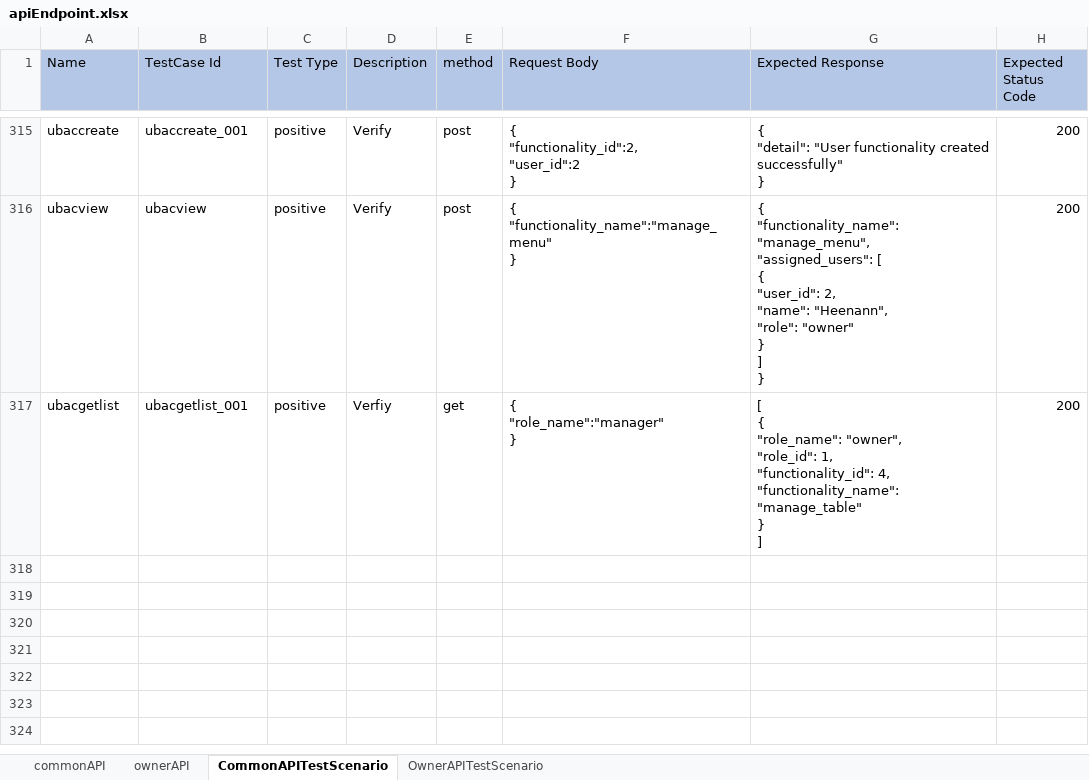
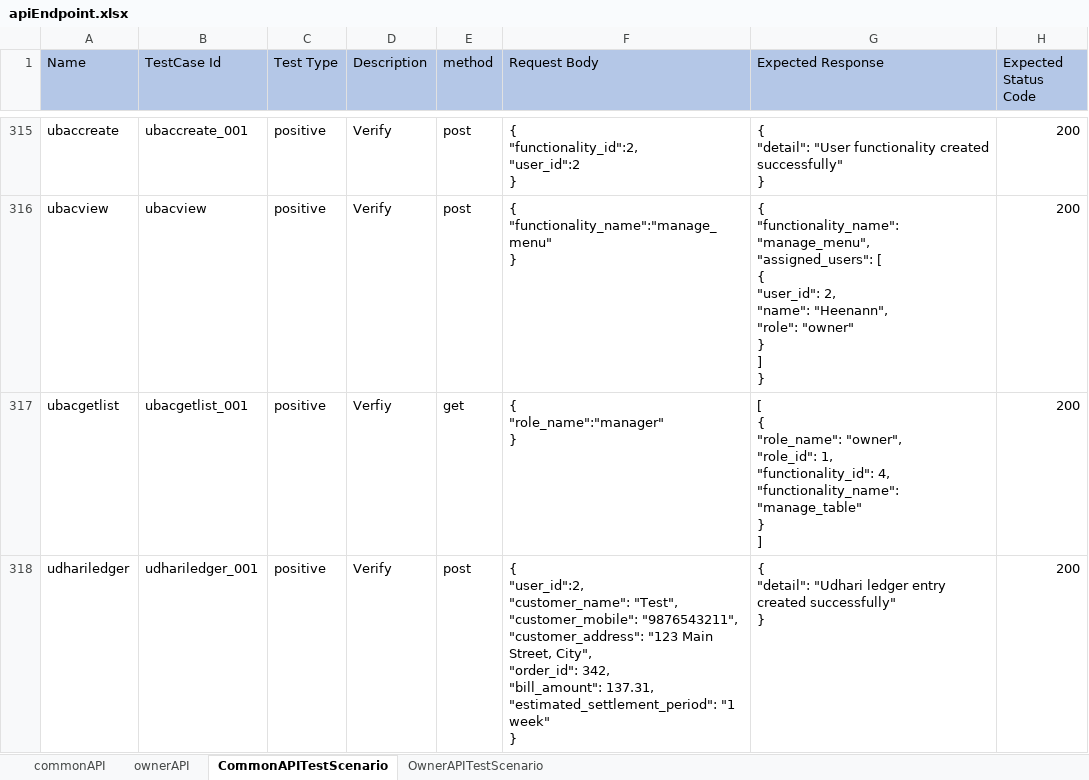
Before and after one commit to rajatkubde346/MenuMitraApiAutomates, an Excel workbook: target/test-classes/excelsheet/apiEndpoint.xlsx, sheet CommonAPITestScenario, drawn as a sheet; only a part is shown, gaps mark what is left out; values as stored, in another font and other column widths than the file's, no borders; ↵ is a line break in a cell; the diff names each change by its address in the sheet, - before the commit and + after, or states it on an @@ line.

```diff
--- a/target/test-classes/excelsheet/apiEndpoint.xlsx (sheet CommonAPITestScenario)
+++ b/target/test-classes/excelsheet/apiEndpoint.xlsx (sheet CommonAPITestScenario)
+row 318: udhariledger | udhariledger_001 | positive | Verify | post | { ↵ "user_id":2, ↵ "customer_name": "Test", ↵ "customer_mobile": "9876543211", ↵ "customer_address": "123 Main Street, City", ↵ "order_id": 342, ↵ "bill_amount": 137.31, ↵ "estimated_settlement_period": "1 week" ↵ } | { ↵ "detail": "Udhari ledger entry created successfully" ↵ } | 200
```
Also changed, not shown: sheet commonAPI, 33 other files.
